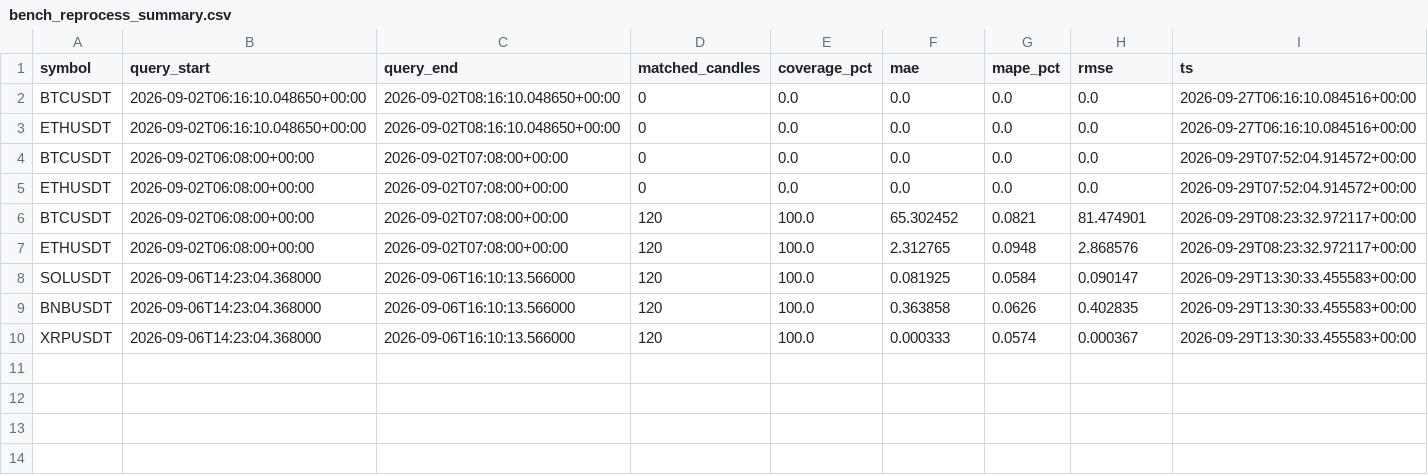
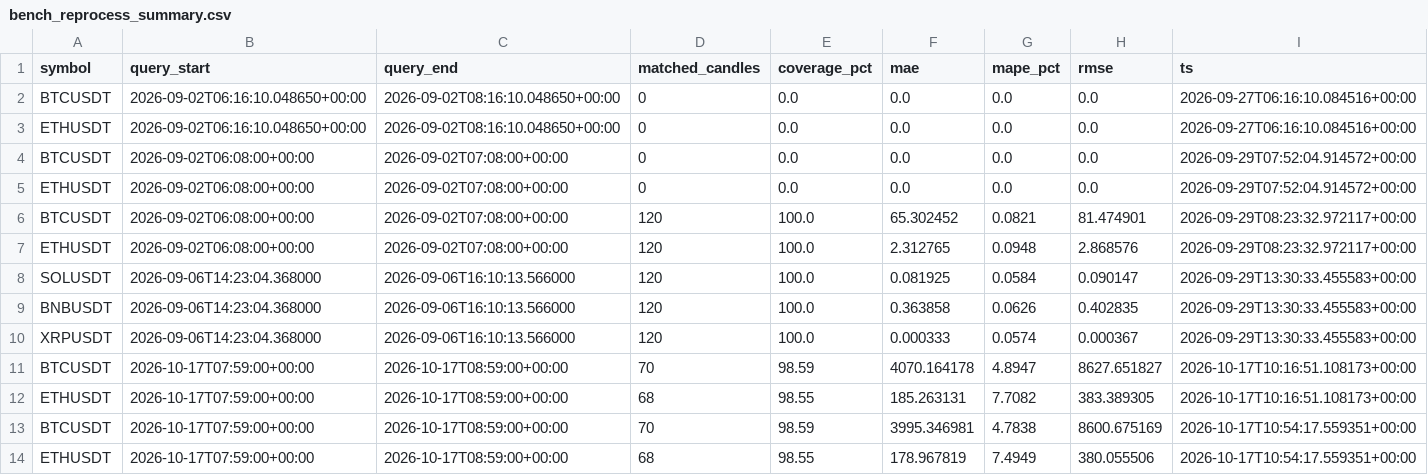
Before and after one commit to Quan-min211/data-lakehouse-lambda-architecture, a CSV file: results/logs/bench_reprocess_summary.csv, drawn as a sheet; the diff names each change by its address in the sheet, - before the commit and + after, or states it on an @@ line.

Commit message:
feat(reconciliation): add audit metrics, streaming guardrails, and chaos smoke tests
- Add lakehouse.reconciliation_audit_metrics table DDL and sync logic in ClickHouse
- Add maxOffsetsPerTrigger rate limit and state store cleanup in Spark Streaming
- Add sequence gap detection and alert flagging per symbol in Binance WebSocket stream
- Compute volume drift percentage and reconciliation status in Serving Layer Query Merger
- Add automated 4-test chaos smoke protocol (run_chaos_smoke_tests.py) for pre-24/7 verification
- Add Crypto Lambda Lakehouse Reconciliation Audit skill in .agents/skills/
- Fix batch_agg column mismatch in seed_benchmark2.py

```diff
--- a/results/logs/bench_reprocess_summary.csv
+++ b/results/logs/bench_reprocess_summary.csv
+row 11: BTCUSDT | 2026-10-17T07:59:00+00:00 | 2026-10-17T08:59:00+00:00 | 70 | 98.59 | 4070.164178 | 4.8947 | 8627.651827 | 2026-10-17T10:16:51.108173+00:00
+row 12: ETHUSDT | 2026-10-17T07:59:00+00:00 | 2026-10-17T08:59:00+00:00 | 68 | 98.55 | 185.263131 | 7.7082 | 383.389305 | 2026-10-17T10:16:51.108173+00:00
+row 13: BTCUSDT | 2026-10-17T07:59:00+00:00 | 2026-10-17T08:59:00+00:00 | 70 | 98.59 | 3995.346981 | 4.7838 | 8600.675169 | 2026-10-17T10:54:17.559351+00:00
+row 14: ETHUSDT | 2026-10-17T07:59:00+00:00 | 2026-10-17T08:59:00+00:00 | 68 | 98.55 | 178.967819 | 7.4949 | 380.055506 | 2026-10-17T10:54:17.559351+00:00
```
Also changed, not shown: 11 other files.
